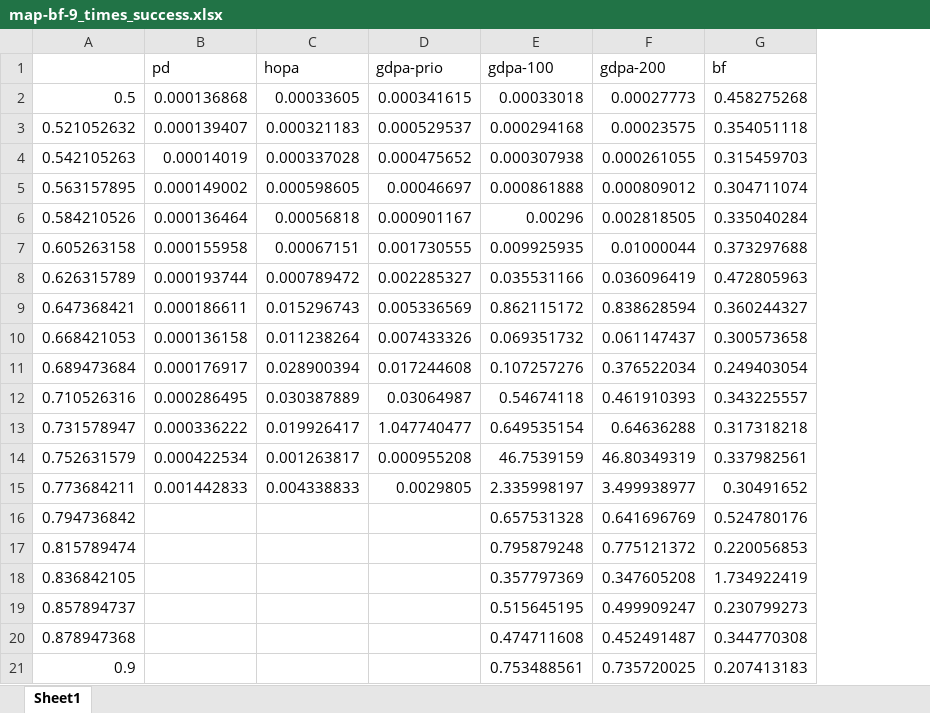
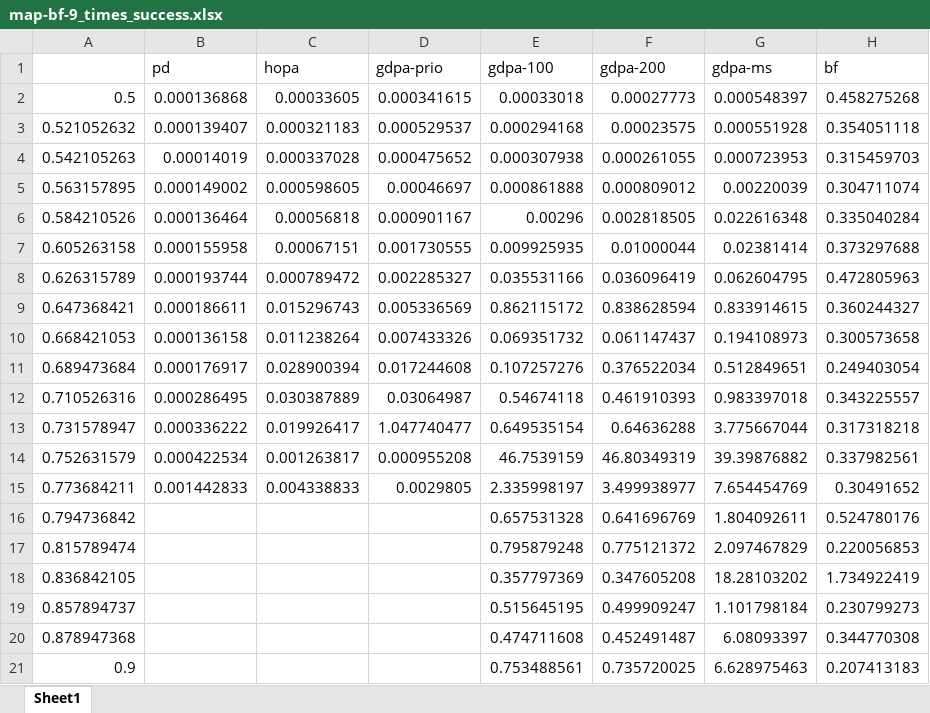
Before and after one commit to rivasjm/gradrts, an Excel workbook: workspace/framework_paper/map-bf/map-bf-9/map-bf-9_times_success.xlsx, sheet Sheet1, drawn as a sheet; values as stored, in another font and other column widths than the file's, no borders; the diff names each change by its address in the sheet, - before the commit and + after, or states it on an @@ line.

Commit message:
add gdpa-ms column to map-bf-9 results (451/500)

```diff
--- a/workspace/framework_paper/map-bf/map-bf-9/map-bf-9_times_success.xlsx (sheet Sheet1)
+++ b/workspace/framework_paper/map-bf/map-bf-9/map-bf-9_times_success.xlsx (sheet Sheet1)
+column G (gdpa-ms), rows 2-21: 0.000548397 | 0.000551928 | 0.000723953 | 0.00220039 | 0.022616348 | 0.02381414 | 0.062604795 | 0.833914615 | 0.194108973 | 0.512849651 | 0.983397018 | 3.775667044 | 39.39876882 | 7.654454769 | 1.804092611 | 2.097467829 | 18.28103202 | 1.101798184 | 6.08093397 | 6.628975463
```
Also changed, not shown: workspace/framework_paper/map-bf/map-bf-9/map-bf-9_schedulables.xlsx, workspace/framework_paper/map-bf/map-bf-9/map-bf-9_times.xlsx, 3 other files.
